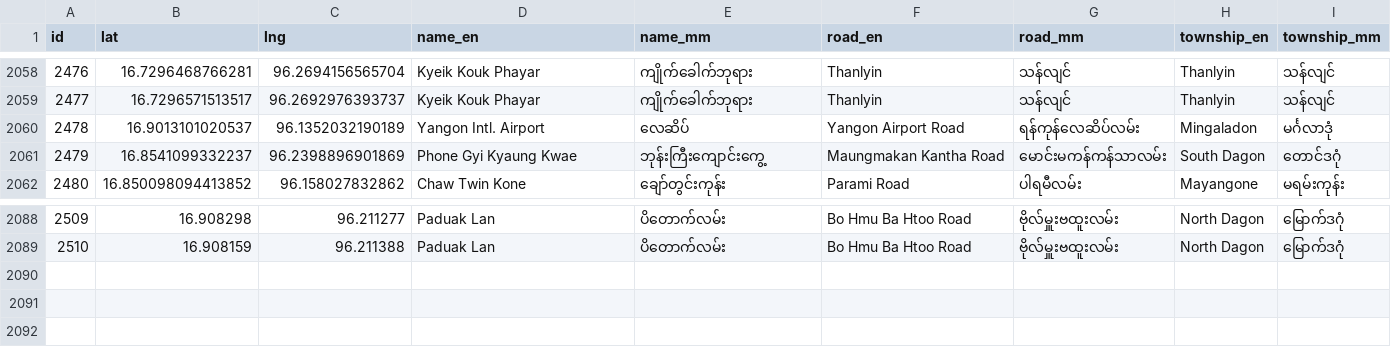
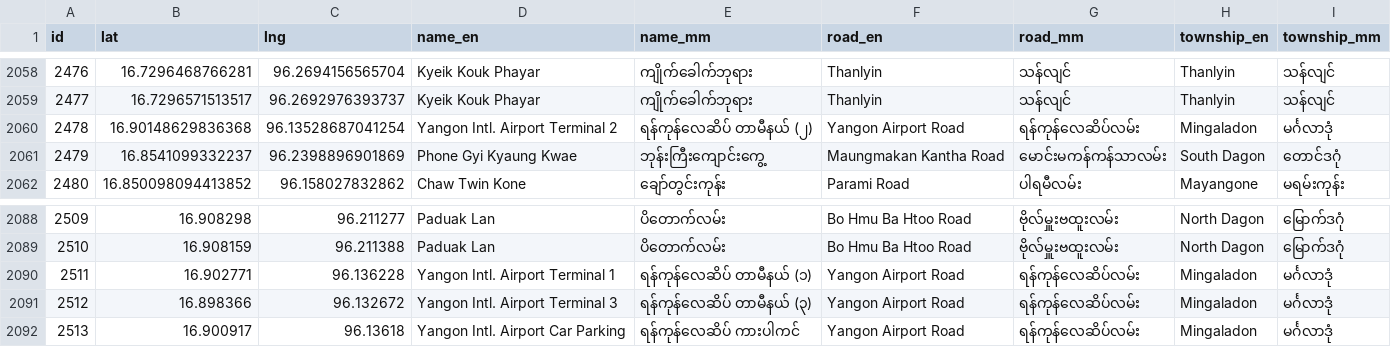
Before and after one commit to thantthet/YBS-Data, a TSV file: data/stops.tsv, drawn as a sheet; only a part is shown, gaps mark what is left out.

Commit message:
update [APS] [STOPS]

```diff
--- a/data/stops.tsv
+++ b/data/stops.tsv
@@ -2059,3 +2059,3 @@ id	lat	lng	name_en	name_mm	road_en	road_mm	township_en	township_mm
 2477	16.7296571513517	96.2692976393737	Kyeik Kouk Phayar	ကျိုက်ခေါက်ဘုရား	Thanlyin	သန်လျင်	Thanlyin	သန်လျင်
-2478	16.9013101020537	96.1352032190189	Yangon Intl. Airport	လေဆိပ်	Yangon Airport Road	ရန်ကုန်လေဆိပ်လမ်း	Mingaladon	မင်္ဂလာဒုံ
+2478	16.90148629836368	96.13528687041254	Yangon Intl. Airport Terminal 2	ရန်ကုန်လေဆိပ် တာမီနယ် (၂)	Yangon Airport Road	ရန်ကုန်လေဆိပ်လမ်း	Mingaladon	မင်္ဂလာဒုံ
 2479	16.8541099332237	96.2398896901869	Phone Gyi Kyaung Kwae	ဘုန်းကြီးကျောင်းကွေ့	Maungmakan Kantha Road	မောင်းမကန်ကန်သာလမ်း	South Dagon	တောင်ဒဂုံ
@@ -2089 +2089,4 @@ id	lat	lng	name_en	name_mm	road_en	road_mm	township_en	township_mm
 2510	16.908159	96.211388	Paduak Lan	ပိတောက်လမ်း	Bo Hmu Ba Htoo Road	ဗိုလ်မှူးဗထူးလမ်း	North Dagon	မြောက်ဒဂုံ
+2511	16.902771	96.136228	Yangon Intl. Airport Terminal 1	ရန်ကုန်လေဆိပ် တာမီနယ် (၁)	Yangon Airport Road	ရန်ကုန်လေဆိပ်လမ်း	Mingaladon	မင်္ဂလာဒုံ
+2512	16.898366	96.132672	Yangon Intl. Airport Terminal 3	ရန်ကုန်လေဆိပ် တာမီနယ် (၃)	Yangon Airport Road	ရန်ကုန်လေဆိပ်လမ်း	Mingaladon	မင်္ဂလာဒုံ
+2513	16.900917	96.13618	Yangon Intl. Airport Car Parking	ရန်ကုန်လေဆိပ် ကားပါကင်	Yangon Airport Road	ရန်ကုန်လေဆိပ်လမ်း	Mingaladon	မင်္ဂလာဒုံ
```
Also changed, not shown: 2 other files.
